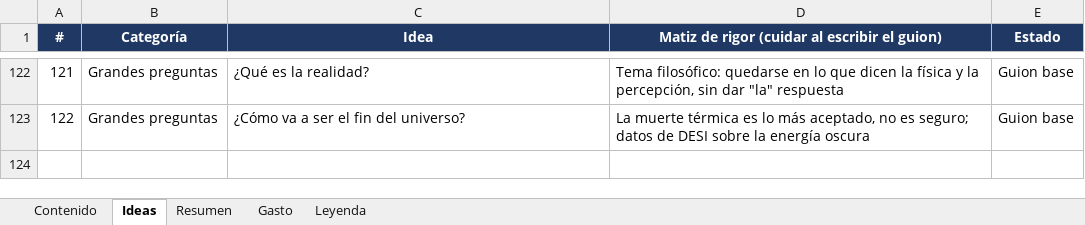
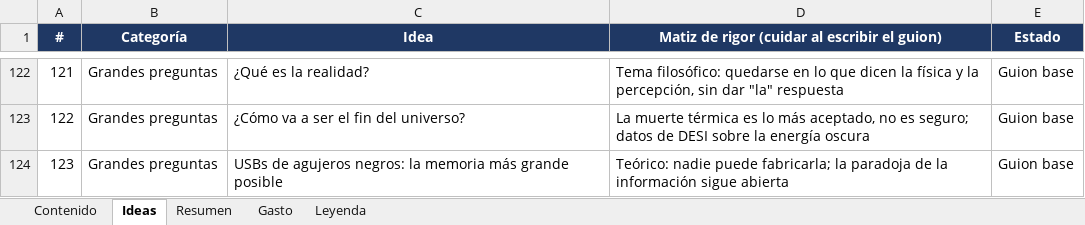
Before and after one commit to KanekPoe/AnimIAsTikTok, an Excel workbook: docs/registro_contenido.xlsx, sheet Ideas, drawn as a sheet; only a part is shown, gaps mark what is left out; values as stored, in another font and other column widths than the file's, no borders; the diff names each change by its address in the sheet, - before the commit and + after, or states it on an @@ line.

```diff
--- a/docs/registro_contenido.xlsx (sheet Ideas)
+++ b/docs/registro_contenido.xlsx (sheet Ideas)
+row 124: 123 | Grandes preguntas | USBs de agujeros negros: la memoria más grande posible | Teórico: nadie puede fabricarla; la paradoja de la información sigue abierta | Guion base
```
Also changed, not shown: 6 other files.
